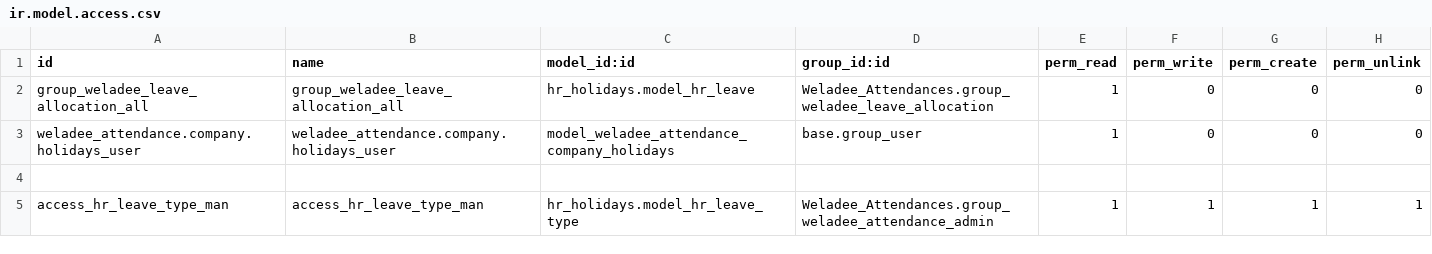
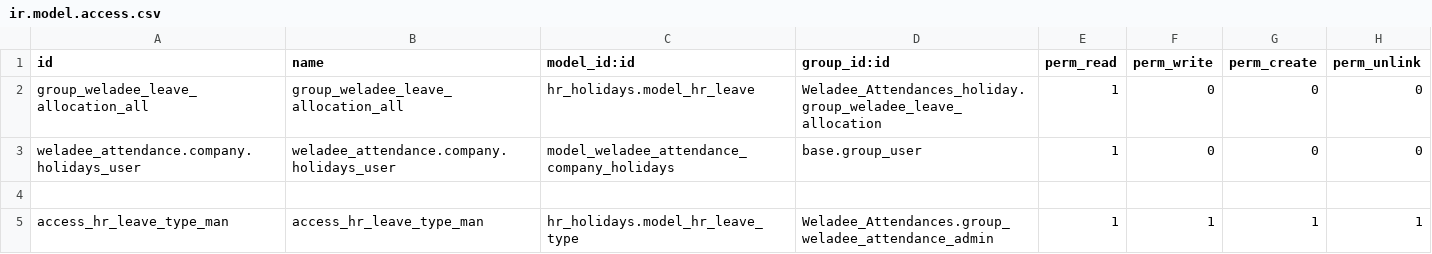
Before and after one commit to Frontware/Weladee-odoo, a CSV file: Modules/Weladee_Attendances_holiday/security/ir.model.access.csv, drawn as a sheet.

```diff
--- a/Modules/Weladee_Attendances_holiday/security/ir.model.access.csv
+++ b/Modules/Weladee_Attendances_holiday/security/ir.model.access.csv
@@ -1,3 +1,3 @@
 id,name,model_id:id,group_id:id,perm_read,perm_write,perm_create,perm_unlink
-group_weladee_leave_allocation_all,group_weladee_leave_allocation_all,hr_holidays.model_hr_leave,Weladee_Attendances.group_weladee_leave_allocation,1,0,0,0
+group_weladee_leave_allocation_all,group_weladee_leave_allocation_all,hr_holidays.model_hr_leave,Weladee_Attendances_holiday.group_weladee_leave_allocation,1,0,0,0
 weladee_attendance.company.holidays_user,weladee_attendance.company.holidays_user,model_weladee_attendance_company_holidays,base.group_user,1,0,0,0
```
Also changed, not shown: 21 other files.
